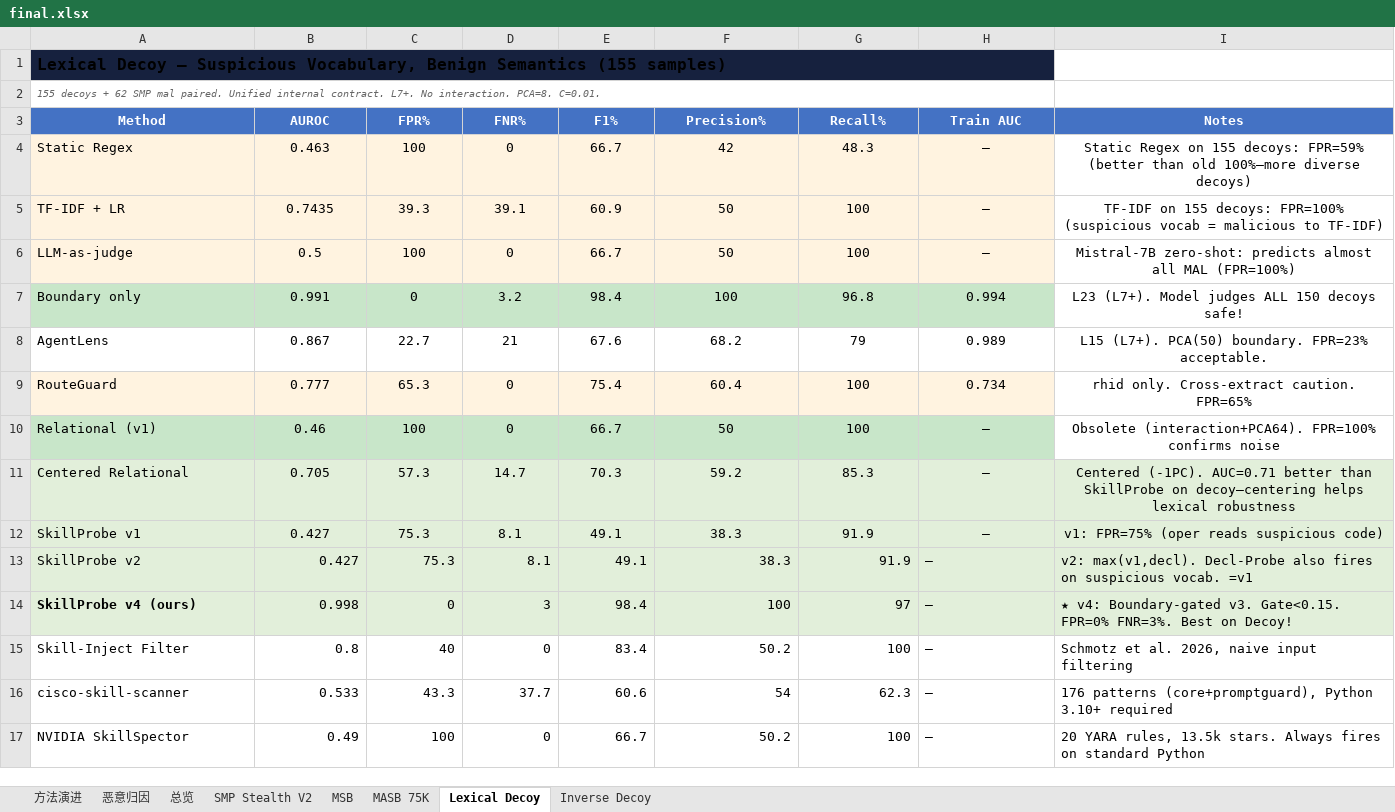
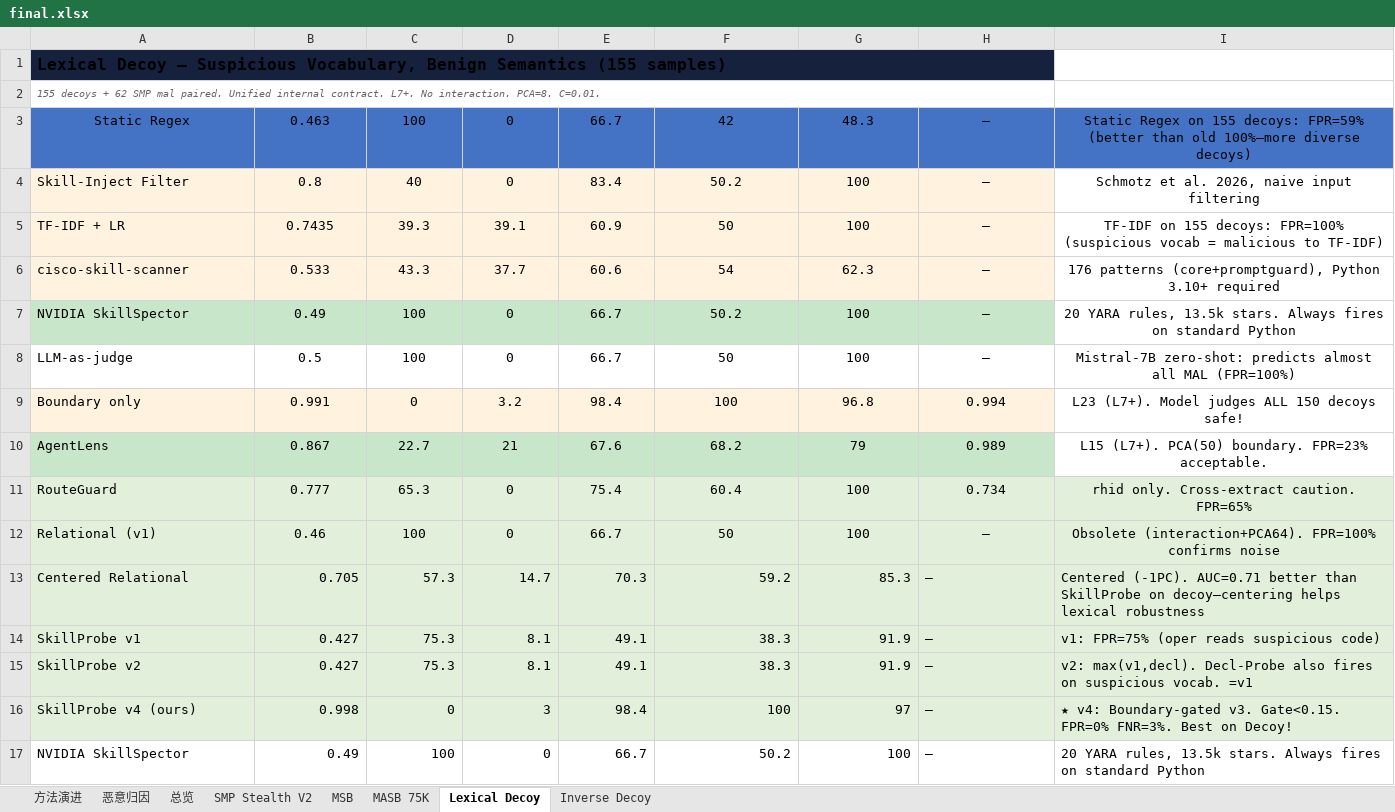
Before and after one commit to lory7c/LatentTriad, an Excel workbook: final.xlsx, sheet Lexical Decoy, drawn as a sheet; values as stored, in another font and other column widths than the file's, no borders; removed rows and columns are numbered as before the commit, all else as after; the diff names each change by its address in the sheet, - before the commit and + after, or states it on an @@ line.

Commit message:
Reorder all 5 benchmark sheets: surface-text → internal baselines → our methods (green). Integrate new baselines.

```diff
--- a/final.xlsx (sheet Lexical Decoy)
+++ b/final.xlsx (sheet Lexical Decoy)
-row 3: Method | AUROC | FPR% | FNR% | F1% | Precision% | Recall% | Train AUC | Notes
-A3:H3 fill: #FFF3E0
+A3:H3 fill: #4472C4
-A3 alignment: left
+A3 alignment: center
-I3 fill: none
+I3 fill: #4472C4
@@ row 15 moved to row 4: Skill-Inject Filter @@
@@ row 16 moved to row 6: cisco-skill-scanner @@
+row 7: NVIDIA SkillSpector | 0.49 | 100 | 0 | 66.7 | 50.2 | 100 | — | 20 YARA rules, 13.5k stars. Always fires on standard Python
-A8:H8 fill: #FFF3E0
+A8:H8 fill: none
-A9:H9 fill: #C8E6C9
+A9:H9 fill: #FFF3E0
-A10:H10 fill: none
+A10:H10 fill: #C8E6C9
-A11:H11 fill: #FFF3E0
+A11:H11 fill: #E2EFDA
-I11:I12 fill: none
+I11:I12 fill: #E2EFDA
-A12:H12 fill: #C8E6C9
+A12:H12 fill: #E2EFDA
-B13:G14 alignment: center
+B13:G14 alignment: right
-H13:I14 alignment: center
+H13:I14 alignment: left
-A16 bold: on
+A16 bold: off
```
Also changed, not shown: sheet Inverse Decoy, sheet MSB, sheet MASB 75K, sheet SMP Stealth V2, 1 other file.
